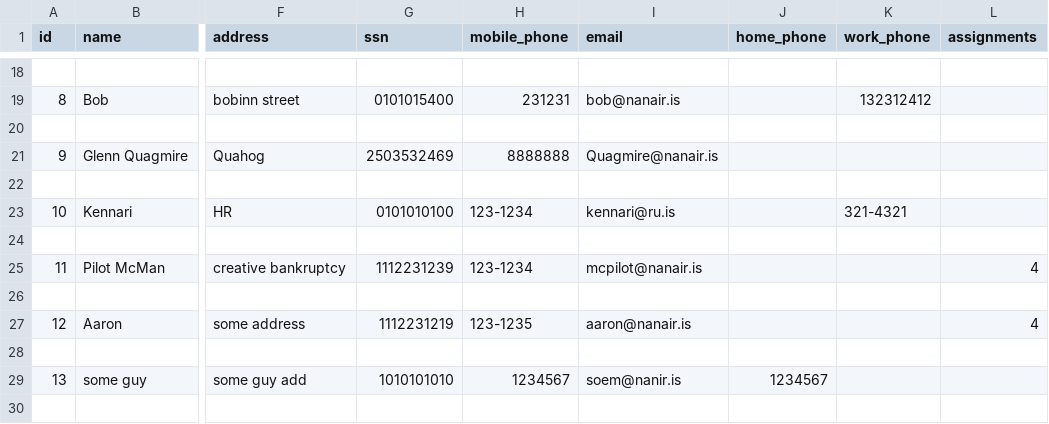
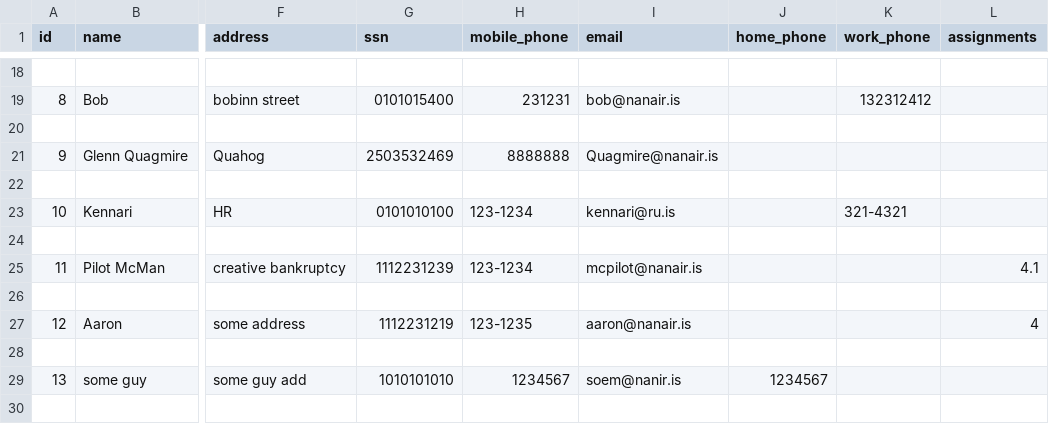
Before and after one commit to Dagurf21/T-113-VLN1, a CSV file: files/employees.csv, drawn as a sheet; only a part is shown, gaps mark what is left out; the diff names each change by its address in the sheet, - before the commit and + after, or states it on an @@ line.

Commit message:
Fix data layer issues and pilot validation

```diff
--- a/files/employees.csv
+++ b/files/employees.csv
-L25 (assignments): 4
+L25 (assignments): 4.1
```
Also changed, not shown: files/voyages.csv, 4 other files.
